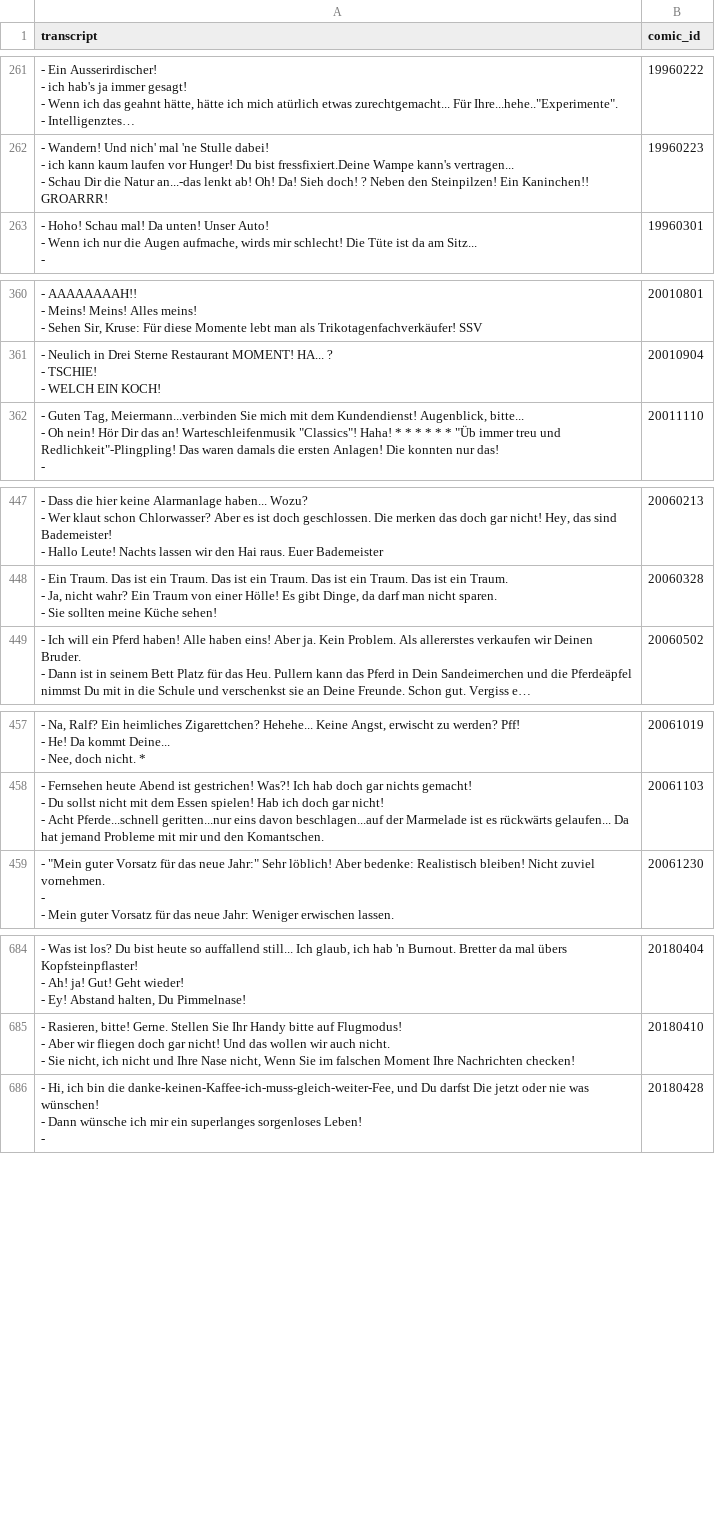
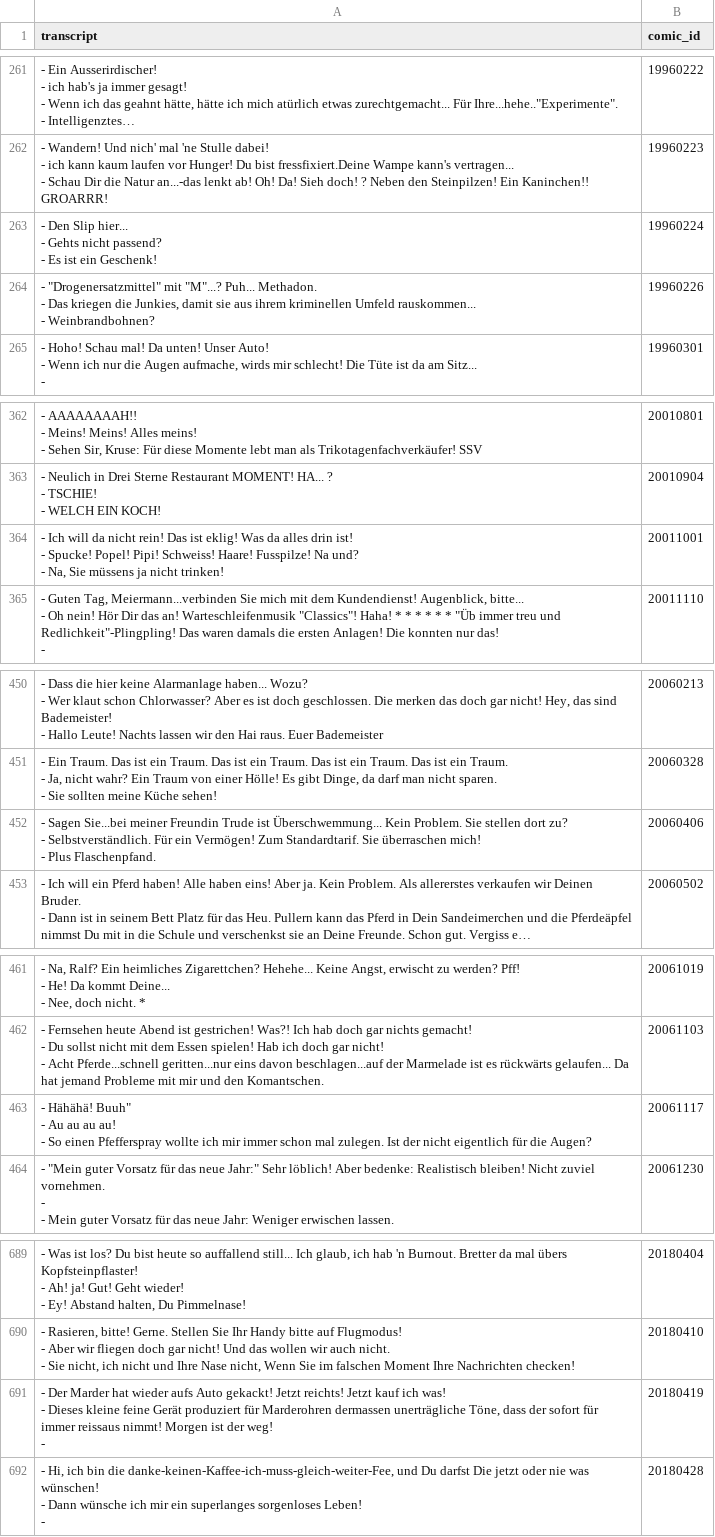
Before and after one commit to Dobby233Liu/garfield.csv, a CSV file: Tom.csv, drawn as a sheet; only a part is shown, gaps mark what is left out; long unchanged cells end in …; ↵ is a line break in a cell; the diff covers the shown part only; the diff names each change by its address in the sheet, - before the commit and + after, or states it on an @@ line.

```diff
--- a/Tom.csv
+++ b/Tom.csv
+row 263: - Den Slip hier... ↵ - Gehts nicht passend? ↵ - Es ist ein Geschenk! | 19960224
+row 264: - "Drogenersatzmittel" mit "M"...? Puh... Methadon. ↵ - Das kriegen die Junkies, damit sie aus ihrem kriminellen Umfeld rauskommen... ↵ - Weinbrandbohnen? | 19960226
+row 364: - Ich will da nicht rein! Das ist eklig! Was da alles drin ist! ↵ - Spucke! Popel! Pipi! Schweiss! Haare! Fusspilze! Na und? ↵ - Na, Sie müssens ja nicht trinken! | 20011001
+row 452: - Sagen Sie...bei meiner Freundin Trude ist Überschwemmung... Kein Problem. Sie stellen dort zu? ↵ - Selbstverständlich. Für ein Vermögen! Zum Standardtarif. Sie überraschen mich! ↵ - Plus Flaschenpfand. | 20060406
+row 463: - Hähähä! Buuh" ↵ - Au au au au! ↵ - So einen Pfefferspray wollte ich mir immer schon mal zulegen. Ist der nicht eigentlich für die Augen? | 20061117
+row 691: - Der Marder hat wieder aufs Auto gekackt! Jetzt reichts! Jetzt kauf ich was! ↵ - Dieses kleine feine Gerät produziert für Marderohren dermassen unerträgliche Töne, dass der sofort für immer reissaus nimmt! Morgen ist der weg! ↵ - | 20180419
```
Also changed, not shown: 1 added row elsewhere in this file, 14 other files.
